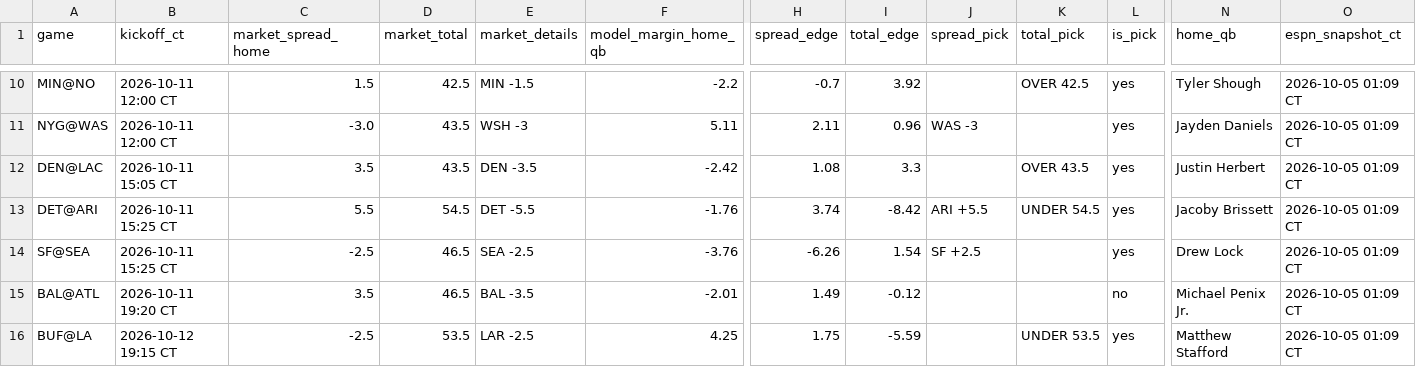
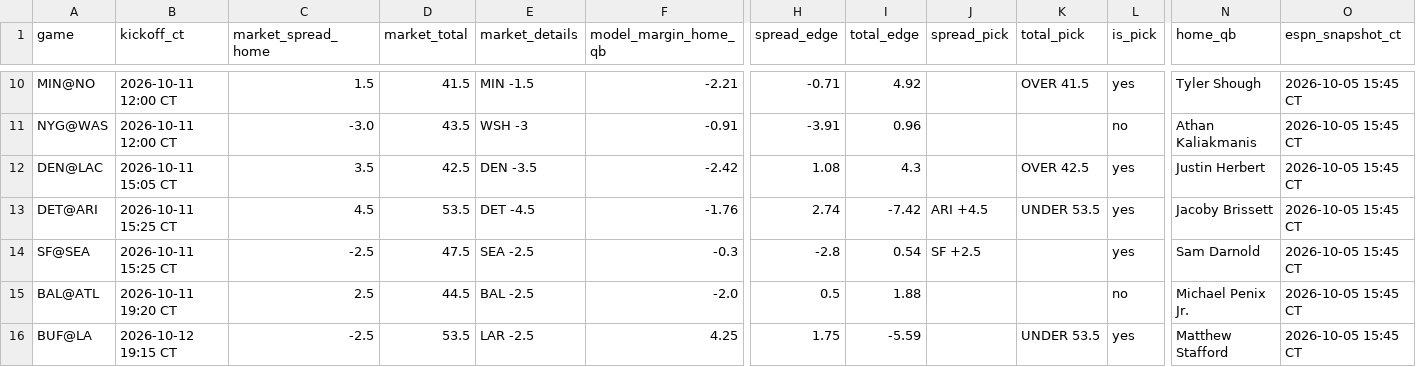
Before and after one commit to BowmanStephen/nfl-lab, a CSV file: pipeline/previews/2026_wk05_preview_lines.csv, drawn as a sheet; only a part is shown, gaps mark what is left out; the diff covers the shown part only; the diff names each change by its address in the sheet, - before the commit and + after, or states it on an @@ line.

Commit message:
Refresh week-5 previews for current QBs and DraftKings lines (#2)
Correct CHI (Bagent), SEA (Darnold), and WAS (Kaliakmanis; Daniels return unconfirmed). Pull fresh ESPN DK spreads/totals. Keep Thursday lock untouched.

Co-authored-by: Stephen Bowman <stephen@bowman.ai>

```diff
--- a/pipeline/previews/2026_wk05_preview_lines.csv
+++ b/pipeline/previews/2026_wk05_preview_lines.csv
-D10 (market_total): 42.5
+D10 (market_total): 41.5
-F10 (model_margin_home_qb): -2.2
+F10 (model_margin_home_qb): -2.21
-H10 (spread_edge): -0.7
+H10 (spread_edge): -0.71
-I10 (total_edge): 3.92
+I10 (total_edge): 4.92
-K10 (total_pick): OVER 42.5
+K10 (total_pick): OVER 41.5
-O10:O16 (espn_snapshot_ct): 2026-10-05 01:09 CT
+O10:O16 (espn_snapshot_ct): 2026-10-05 15:45 CT
-F11 (model_margin_home_qb): 5.11
+F11 (model_margin_home_qb): -0.91
-H11 (spread_edge): 2.11
+H11 (spread_edge): -3.91
-J11 (spread_pick): WAS -3
+J11 (spread_pick): (empty)
-L11 (is_pick): yes
+L11 (is_pick): no
-N11 (home_qb): Jayden Daniels
+N11 (home_qb): Athan Kaliakmanis
-D12 (market_total): 43.5
+D12 (market_total): 42.5
-I12 (total_edge): 3.3
+I12 (total_edge): 4.3
-K12 (total_pick): OVER 43.5
+K12 (total_pick): OVER 42.5
-C13 (market_spread_home): 5.5
+C13 (market_spread_home): 4.5
-D13 (market_total): 54.5
+D13 (market_total): 53.5
-E13 (market_details): DET -5.5
+E13 (market_details): DET -4.5
-H13 (spread_edge): 3.74
+H13 (spread_edge): 2.74
-I13 (total_edge): -8.42
+I13 (total_edge): -7.42
-J13 (spread_pick): ARI +5.5
+J13 (spread_pick): ARI +4.5
-K13 (total_pick): UNDER 54.5
+K13 (total_pick): UNDER 53.5
-D14 (market_total): 46.5
+D14 (market_total): 47.5
-F14 (model_margin_home_qb): -3.76
+F14 (model_margin_home_qb): -0.3
-H14 (spread_edge): -6.26
+H14 (spread_edge): -2.8
-I14 (total_edge): 1.54
+I14 (total_edge): 0.54
-N14 (home_qb): Drew Lock
+N14 (home_qb): Sam Darnold
-C15 (market_spread_home): 3.5
+C15 (market_spread_home): 2.5
-D15 (market_total): 46.5
+D15 (market_total): 44.5
-E15 (market_details): BAL -3.5
+E15 (market_details): BAL -2.5
-F15 (model_margin_home_qb): -2.01
+F15 (model_margin_home_qb): -2.0
-H15 (spread_edge): 1.49
+H15 (spread_edge): 0.5
-I15 (total_edge): -0.12
+I15 (total_edge): 1.88
```
Also changed, not shown: 39 edited cells elsewhere in this file, 17 other files.
